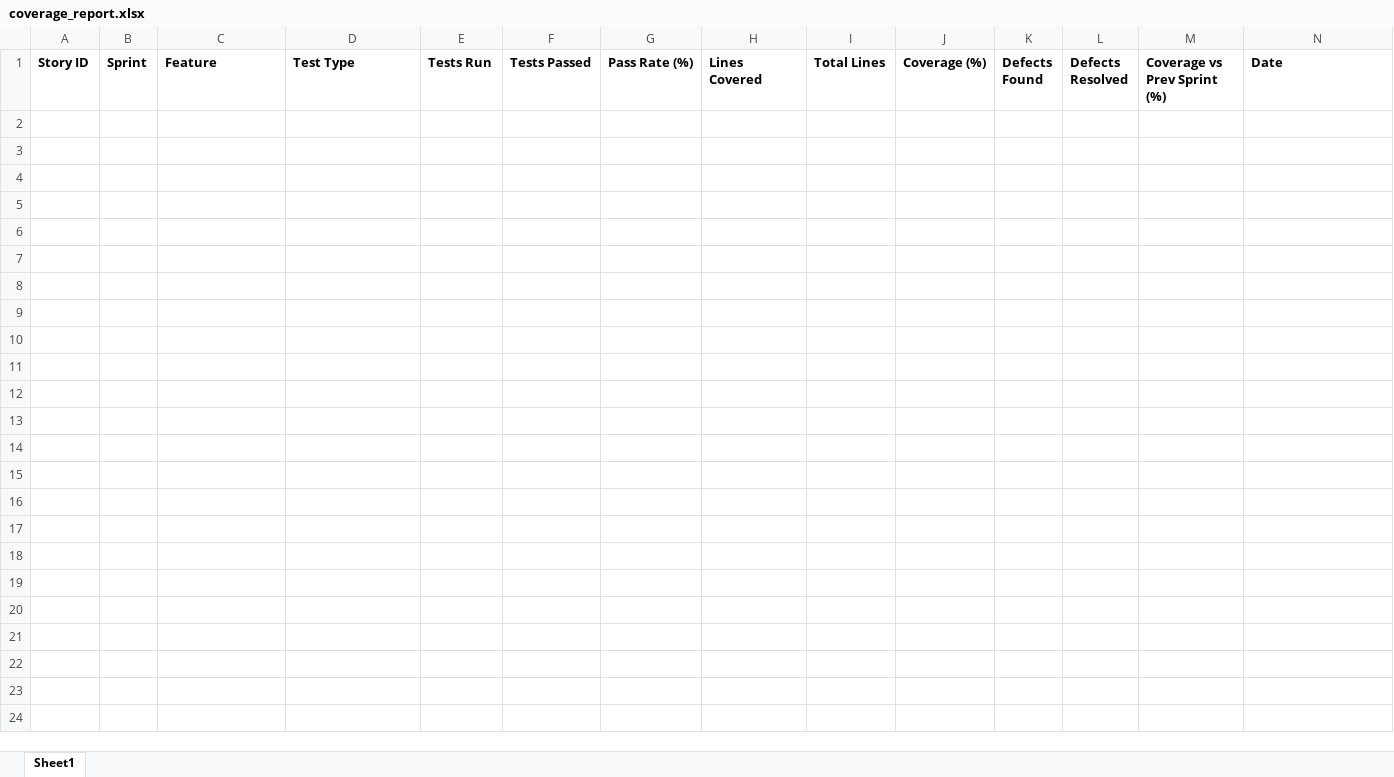
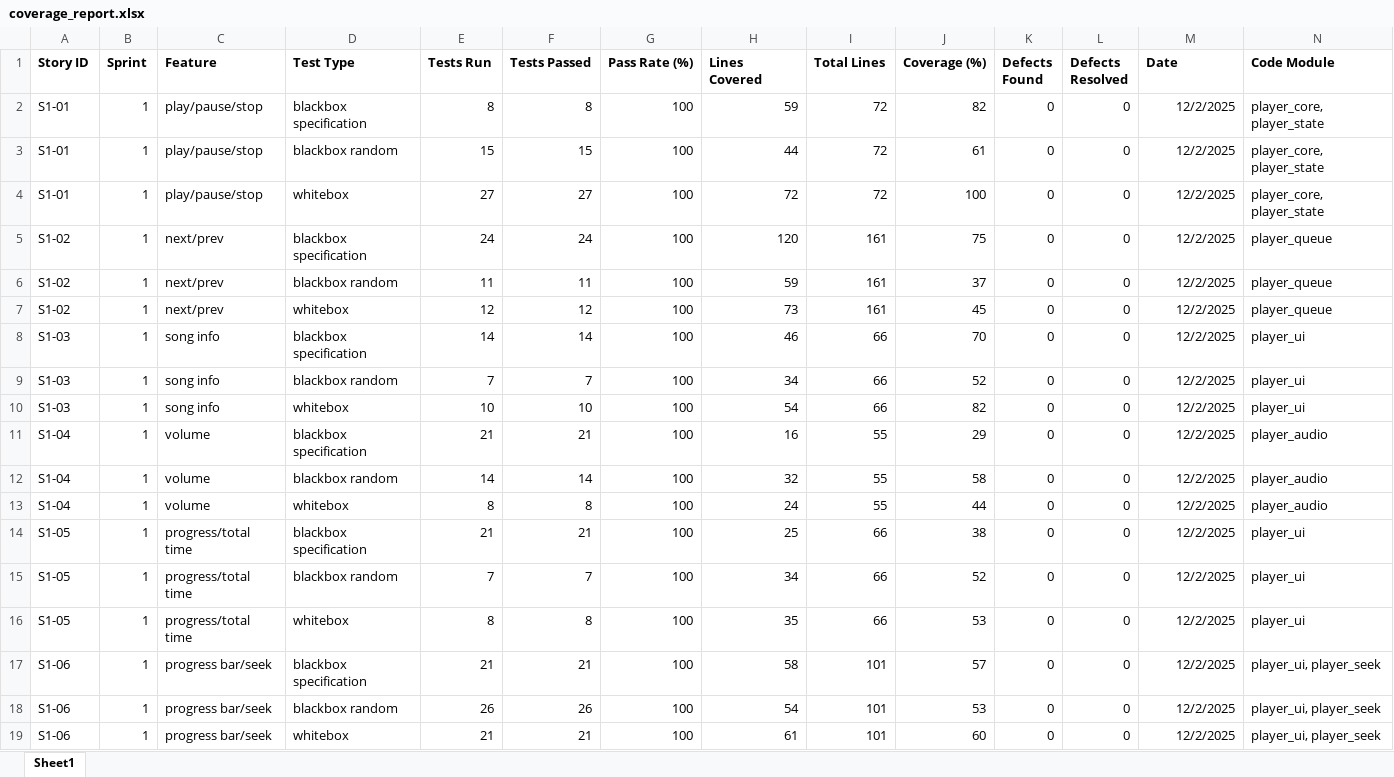
Before and after one commit to neelpatkar007/CO3095-Group-16-Music-Player-Application, an Excel workbook: Evidence/MA/coverage_report.xlsx, sheet Sheet1, drawn as a sheet; only a part is shown; values as stored, in another font and other column widths than the file's, no borders; the diff covers the shown part only; the diff names each change by its address in the sheet, - before the commit and + after, or states it on an @@ line.

Commit message:
Updated coverage_report.xlsx for sprint 1

```diff
--- a/Evidence/MA/coverage_report.xlsx (sheet Sheet1)
+++ b/Evidence/MA/coverage_report.xlsx (sheet Sheet1)
-M1: Coverage vs Prev Sprint (%)
+M1: Date
-N1: Date
+N1: Code Module
+row 2: S1-01 | 1 | play/pause/stop | blackbox specification | 8 | 8 | 100 | 59 | 72 | 82 | 0 | 0 | 12/2/2025 | player_core, player_state
+row 3: S1-01 | 1 | play/pause/stop | blackbox random | 15 | 15 | 100 | 44 | 72 | 61 | 0 | 0 | 12/2/2025 | player_core, player_state
+row 4: S1-01 | 1 | play/pause/stop | whitebox | 27 | 27 | 100 | 72 | 72 | 100 | 0 | 0 | 12/2/2025 | player_core, player_state
+row 5: S1-02 | 1 | next/prev | blackbox specification | 24 | 24 | 100 | 120 | 161 | 75 | 0 | 0 | 12/2/2025 | player_queue
+row 6: S1-02 | 1 | next/prev | blackbox random | 11 | 11 | 100 | 59 | 161 | 37 | 0 | 0 | 12/2/2025 | player_queue
+row 7: S1-02 | 1 | next/prev | whitebox | 12 | 12 | 100 | 73 | 161 | 45 | 0 | 0 | 12/2/2025 | player_queue
+row 8: S1-03 | 1 | song info | blackbox specification | 14 | 14 | 100 | 46 | 66 | 70 | 0 | 0 | 12/2/2025 | player_ui
+row 9: S1-03 | 1 | song info | blackbox random | 7 | 7 | 100 | 34 | 66 | 52 | 0 | 0 | 12/2/2025 | player_ui
+row 10: S1-03 | 1 | song info | whitebox | 10 | 10 | 100 | 54 | 66 | 82 | 0 | 0 | 12/2/2025 | player_ui
+row 11: S1-04 | 1 | volume | blackbox specification | 21 | 21 | 100 | 16 | 55 | 29 | 0 | 0 | 12/2/2025 | player_audio
+row 12: S1-04 | 1 | volume | blackbox random | 14 | 14 | 100 | 32 | 55 | 58 | 0 | 0 | 12/2/2025 | player_audio
+row 13: S1-04 | 1 | volume | whitebox | 8 | 8 | 100 | 24 | 55 | 44 | 0 | 0 | 12/2/2025 | player_audio
+row 14: S1-05 | 1 | progress/total time | blackbox specification | 21 | 21 | 100 | 25 | 66 | 38 | 0 | 0 | 12/2/2025 | player_ui
+row 15: S1-05 | 1 | progress/total time | blackbox random | 7 | 7 | 100 | 34 | 66 | 52 | 0 | 0 | 12/2/2025 | player_ui
+row 16: S1-05 | 1 | progress/total time | whitebox | 8 | 8 | 100 | 35 | 66 | 53 | 0 | 0 | 12/2/2025 | player_ui
+row 17: S1-06 | 1 | progress bar/seek | blackbox specification | 21 | 21 | 100 | 58 | 101 | 57 | 0 | 0 | 12/2/2025 | player_ui, player_seek
+row 18: S1-06 | 1 | progress bar/seek | blackbox random | 26 | 26 | 100 | 54 | 101 | 53 | 0 | 0 | 12/2/2025 | player_ui, player_seek
+row 19: S1-06 | 1 | progress bar/seek | whitebox | 21 | 21 | 100 | 61 | 101 | 60 | 0 | 0 | 12/2/2025 | player_ui, player_seek
```
Also changed, not shown: 19 added rows elsewhere in this sheet.
